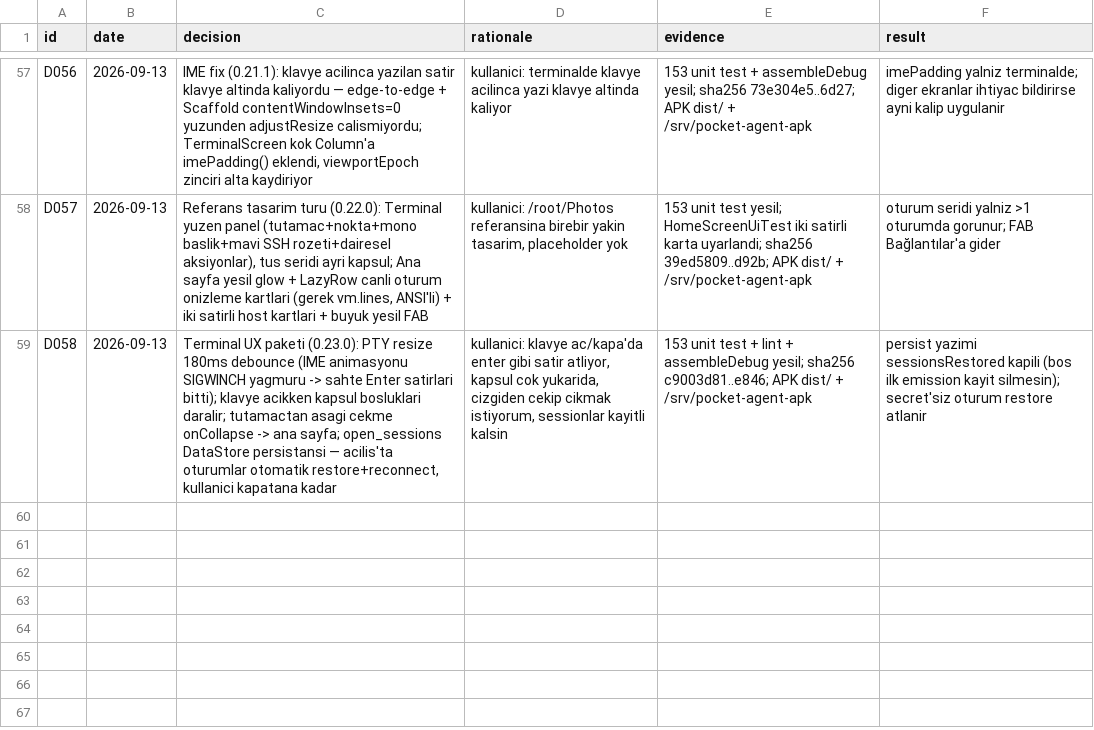
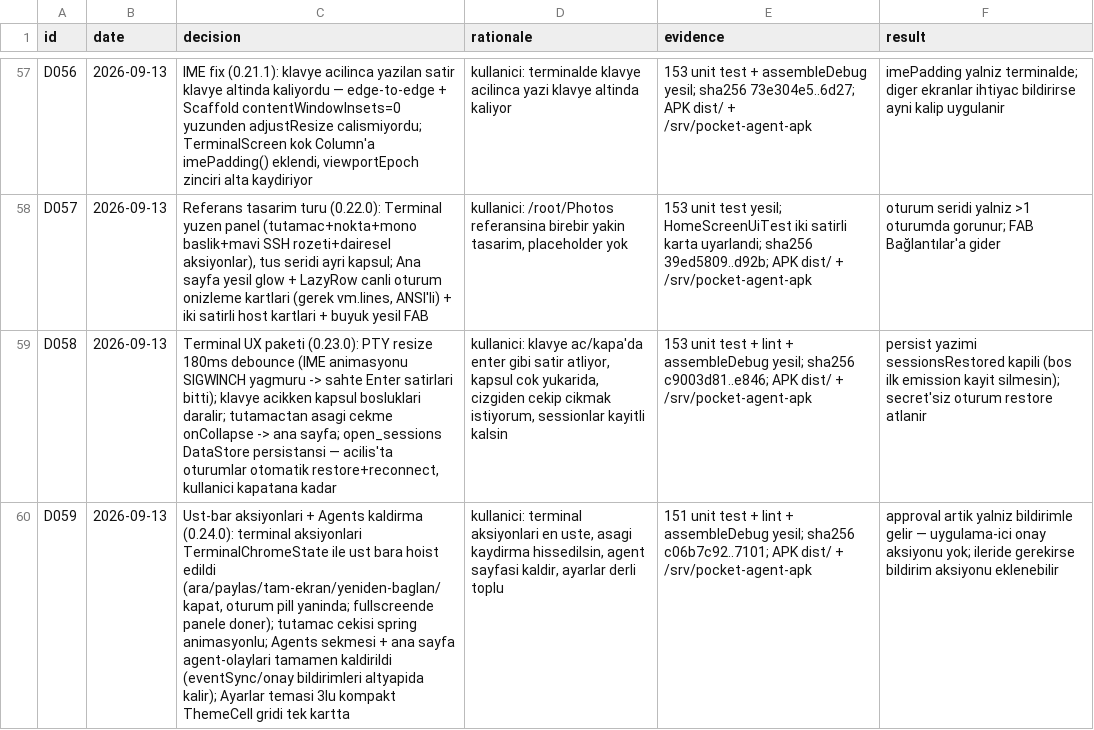
Before and after one commit to azygoss/pocket-agent, a TSV file: decisions.tsv, drawn as a sheet; only a part is shown, gaps mark what is left out; the diff names each change by its address in the sheet, - before the commit and + after, or states it on an @@ line.

```diff
--- a/decisions.tsv
+++ b/decisions.tsv
+row 60: D059 | 2026-09-13 | Ust-bar aksiyonlari + Agents kaldirma (0.24.0): terminal aksiyonlari TerminalChromeState ile ust bara hoist edildi (ara/paylas/tam-ekran/yeniden-baglan/kapat, oturum pill yaninda; fullscreende panele doner); tutamac cekisi spring animasyonlu; Agents sekmesi + ana sayfa agent-olaylari tamamen kaldirildi (eventSync/onay bildirimleri altyapida kalir); Ayarlar temasi 3lu kompakt ThemeCell gridi tek kartta | kullanici: terminal aksiyonlari en uste, asagi kaydirma hissedilsin, agent sayfasi kaldir, ayarlar derli toplu | 151 unit test + lint + assembleDebug yesil; sha256 c06b7c92..7101; APK dist/ + /srv/pocket-agent-apk | approval artik yalniz bildirimle gelir — uygulama-ici onay aksiyonu yok; ileride gerekirse bildirim aksiyonu eklenebilir
```
Also changed, not shown: 10 other files.
